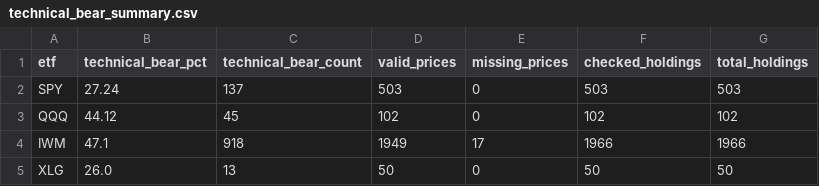
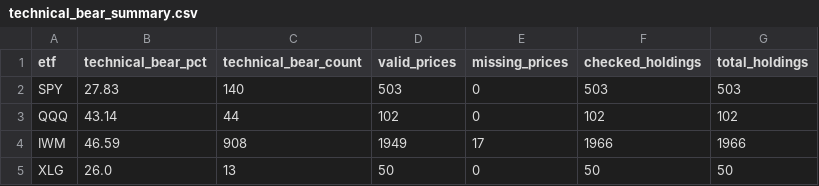
Before and after one commit to AIPeterLab/indicator-desk, a CSV file: data/technical_bear_summary.csv, drawn as a sheet.

```diff
--- a/data/technical_bear_summary.csv
+++ b/data/technical_bear_summary.csv
@@ -1,5 +1,5 @@
 etf,technical_bear_pct,technical_bear_count,valid_prices,missing_prices,checked_holdings,total_holdings
-SPY,27.24,137,503,0,503,503
-QQQ,44.12,45,102,0,102,102
-IWM,47.1,918,1949,17,1966,1966
+SPY,27.83,140,503,0,503,503
+QQQ,43.14,44,102,0,102,102
+IWM,46.59,908,1949,17,1966,1966
 XLG,26.0,13,50,0,50,50
```
Also changed, not shown: 2 other files.
